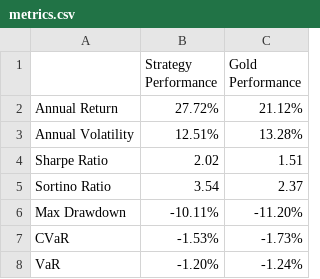
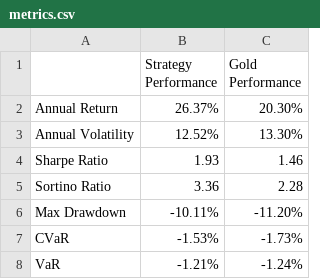
Before and after one commit to Jevillalbav/strategy, a CSV file: metrics.csv, drawn as a sheet.

```diff
--- a/metrics.csv
+++ b/metrics.csv
@@ -1,8 +1,8 @@
 ,Strategy Performance,Gold Performance
-Annual Return,27.72%,21.12%
-Annual Volatility,12.51%,13.28%
-Sharpe Ratio,2.02,1.51
-Sortino Ratio,3.54,2.37
+Annual Return,26.37%,20.30%
+Annual Volatility,12.52%,13.30%
+Sharpe Ratio,1.93,1.46
+Sortino Ratio,3.36,2.28
 Max Drawdown,-10.11%,-11.20%
 CVaR,-1.53%,-1.73%
-VaR,-1.20%,-1.24%
+VaR,-1.21%,-1.24%
```
Also changed, not shown: prop.csv, 1 other file.
